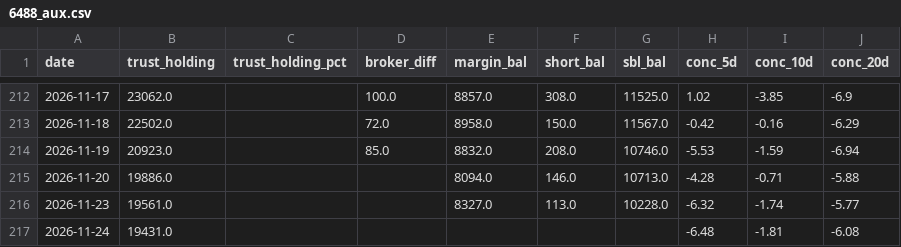
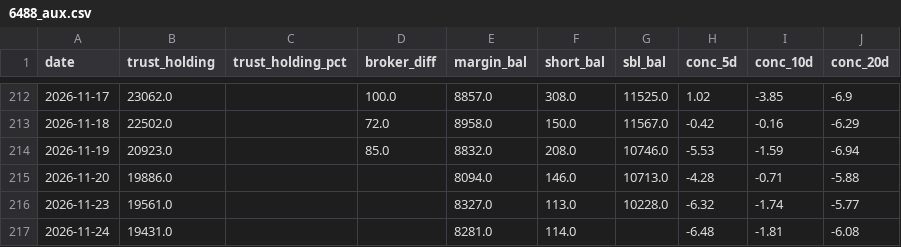
Before and after one commit to KentJJW/taiwan-chip-tracker, a CSV file: database/6488_aux.csv, drawn as a sheet; only a part is shown, gaps mark what is left out.

```diff
--- a/database/6488_aux.csv
+++ b/database/6488_aux.csv
@@ -216,2 +216,2 @@
 2026-11-23,19561.0,,,8327.0,113.0,10228.0,-6.32,-1.74,-5.77
-2026-11-24,19431.0,,,,,,-6.48,-1.81,-6.08
+2026-11-24,19431.0,,,8281.0,114.0,,-6.48,-1.81,-6.08
```
Also changed, not shown: database/6488_chips.csv, 1 other file.
